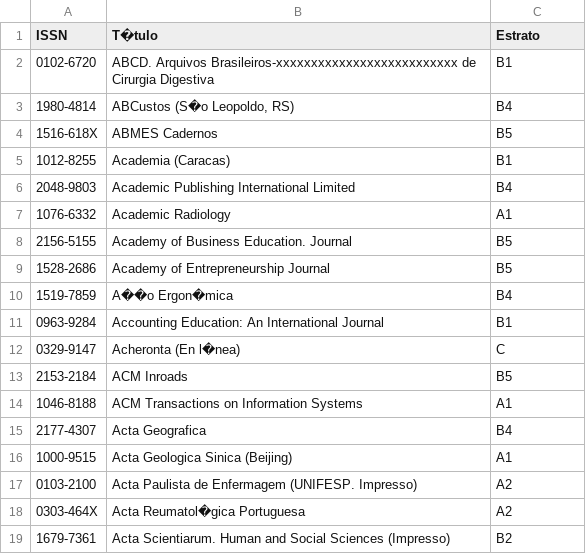
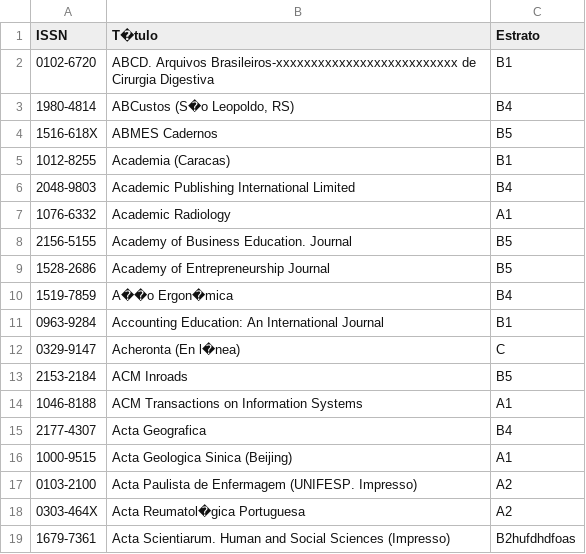
Before and after one commit to FabricioLiber/ProjetoED2, a CSV file: periodicosp.csv, drawn as a sheet.

```diff
--- a/periodicosp.csv
+++ b/periodicosp.csv
@@ -18,2 +18,2 @@ ISSN,T�tulo,Estrato
 0303-464X,Acta Reumatol�gica Portuguesa,A2
-1679-7361,Acta Scientiarum. Human and Social Sciences (Impresso),B2
+1679-7361,Acta Scientiarum. Human and Social Sciences (Impresso),B2hufdhdfoas
```
Also changed, not shown: 13 other files.
